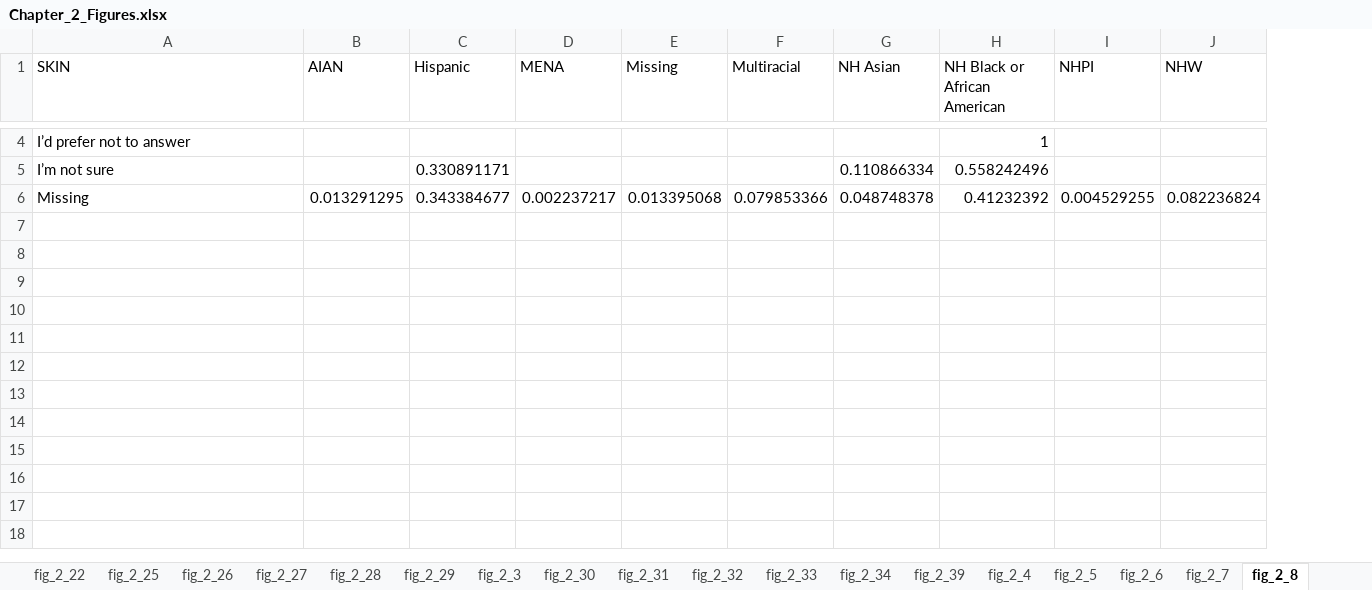
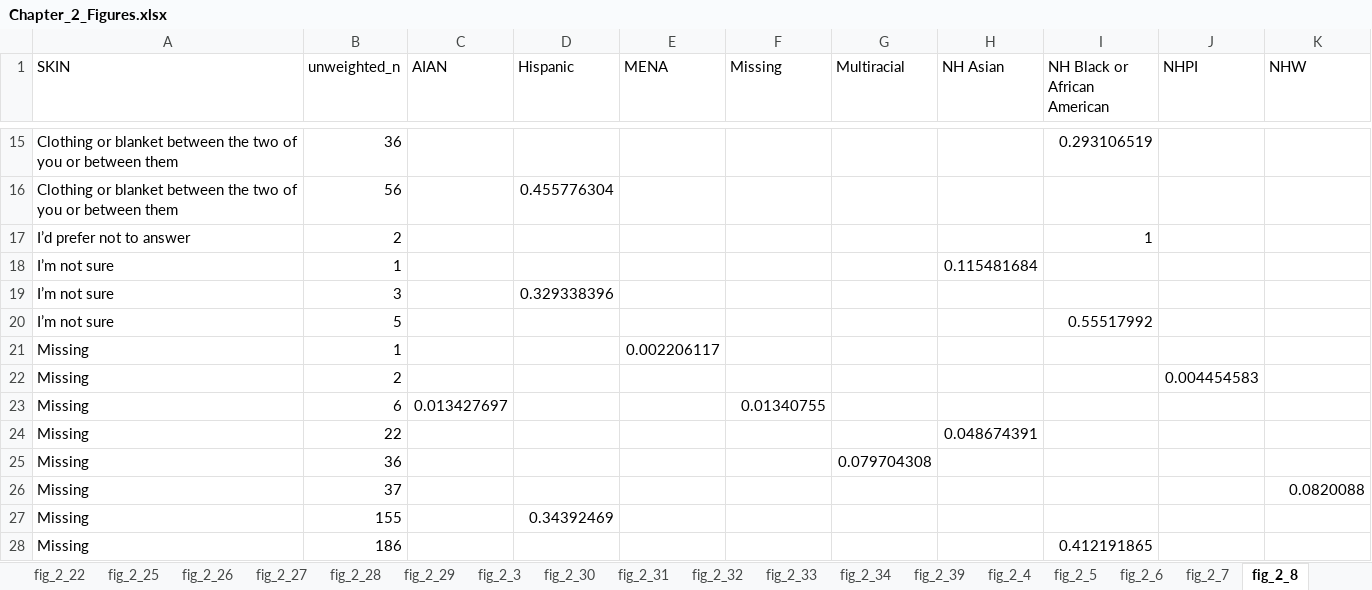
Before and after one commit to rbarnardmayers/Listening-to-Mothers, an Excel workbook: Chapter_2_Figures.xlsx, sheet fig_2_8, drawn as a sheet; only a part is shown, gaps mark what is left out; values as stored, in another font and other column widths than the file's, no borders; removed rows and columns are numbered as before the commit, all else as after; the diff covers the shown part only; the diff names each change by its address in the sheet, - before the commit and + after, or states it on an @@ line.

```diff
--- a/Chapter_2_Figures.xlsx (sheet fig_2_8)
+++ b/Chapter_2_Figures.xlsx (sheet fig_2_8)
+column B (unweighted_n), row 17: 2
+row 15: Clothing or blanket between the two of you or between them | 36 |  |  |  |  |  |  | 0.293106519
+row 16: Clothing or blanket between the two of you or between them | 56 |  | 0.455776304
-row 5: I’m not sure |  | 0.330891171 |  |  |  | 0.110866334 | 0.558242496
-row 6: Missing | 0.013291295 | 0.343384677 | 0.002237217 | 0.013395068 | 0.079853366 | 0.048748378 | 0.41232392 | 0.004529255 | 0.082236824
+row 18: I’m not sure | 1 |  |  |  |  |  | 0.115481684
+row 19: I’m not sure | 3 |  | 0.329338396
+row 20: I’m not sure | 5 |  |  |  |  |  |  | 0.55517992
+row 21: Missing | 1 |  |  | 0.002206117
+row 22: Missing | 2 |  |  |  |  |  |  |  | 0.004454583
+row 23: Missing | 6 | 0.013427697 |  |  | 0.01340755
+row 24: Missing | 22 |  |  |  |  |  | 0.048674391
+row 25: Missing | 36 |  |  |  |  | 0.079704308
+row 26: Missing | 37 |  |  |  |  |  |  |  |  | 0.0820088
+row 27: Missing | 155 |  | 0.34392469
+row 28: Missing | 186 |  |  |  |  |  |  | 0.412191865
```
Also changed, not shown: 13 added rows and 2 removed rows elsewhere in this sheet, sheet fig_2_1, sheet fig_2_2, sheet fig_2_11, sheet fig_2_4, sheet fig_2_5, sheet fig_2_14, 22 more sheets, Chapter_1_Figures.xlsx, Chapter_3_Figures.xlsx, 6 other files.
